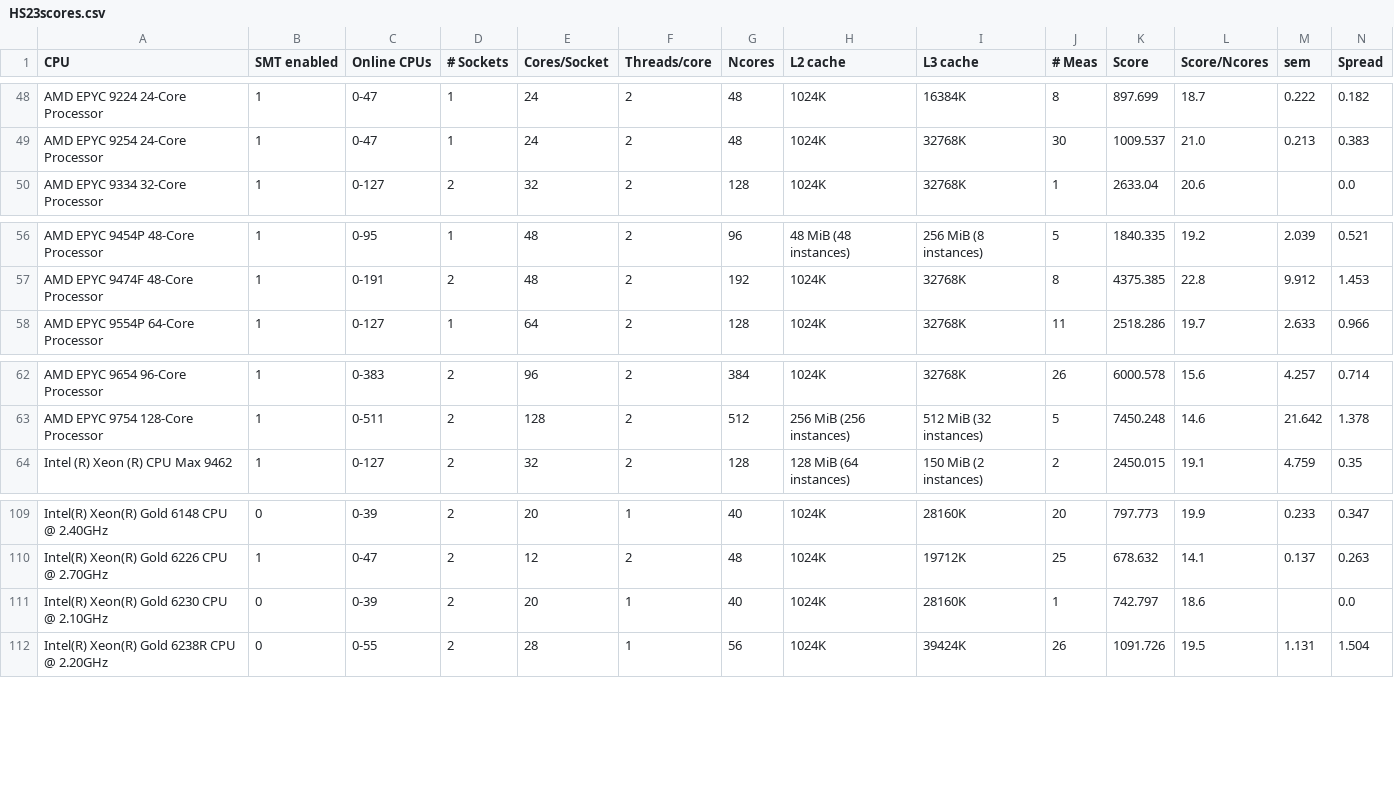
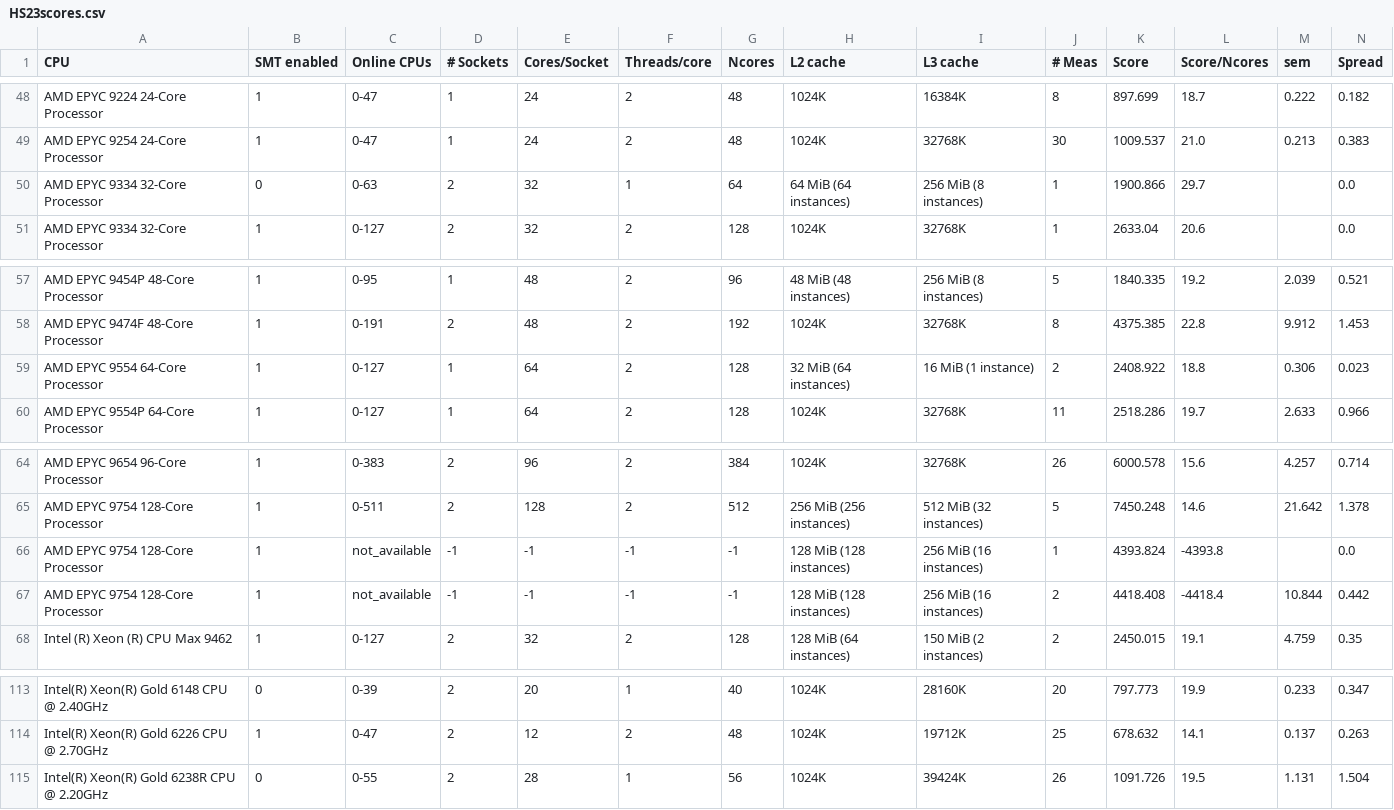
Before and after one commit to HEPiX-Forum/hepix-forum.github.io, a CSV file: _data/HS23scores.csv, drawn as a sheet; only a part is shown, gaps mark what is left out; removed rows and columns are numbered as before the commit, all else as after; rows hold the shown columns only; the diff names each change by its address in the sheet, - before the commit and + after, or states it on an @@ line.

Commit message:
CI job updates HS23 table (https://gitlab.cern.ch/hep-benchmarks/private-tools/-/jobs/42578950)

```diff
--- a/_data/HS23scores.csv
+++ b/_data/HS23scores.csv
+row 50: AMD EPYC 9334 32-Core Processor | 0 | 0-63 | 2 | 32 | 1 | 64 | 64 MiB (64 instances) | 256 MiB (8 instances) | 1 | 1900.866 | 29.7 |  | 0.0
+row 59: AMD EPYC 9554 64-Core Processor | 1 | 0-127 | 1 | 64 | 2 | 128 | 32 MiB (64 instances) | 16 MiB (1 instance) | 2 | 2408.922 | 18.8 | 0.306 | 0.023
+row 66: AMD EPYC 9754 128-Core Processor | 1 | not_available | -1 | -1 | -1 | -1 | 128 MiB (128 instances) | 256 MiB (16 instances) | 1 | 4393.824 | -4393.8 |  | 0.0
+row 67: AMD EPYC 9754 128-Core Processor | 1 | not_available | -1 | -1 | -1 | -1 | 128 MiB (128 instances) | 256 MiB (16 instances) | 2 | 4418.408 | -4418.4 | 10.844 | 0.442
-row 111: Intel(R) Xeon(R) Gold 6230 CPU @ 2.10GHz | 0 | 0-39 | 2 | 20 | 1 | 40 | 1024K | 28160K | 1 | 742.797 | 18.6 |  | 0.0
```
